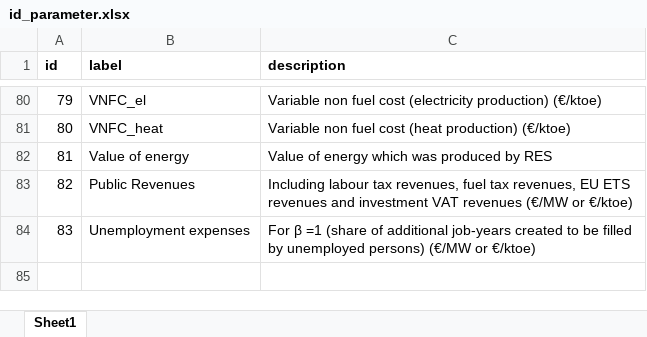
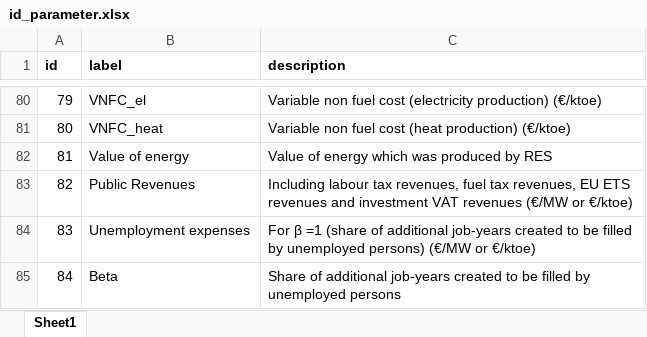
Before and after one commit to fraunhofer-isi/micat, an Excel workbook: import/raw_data/id_parameter.xlsx, sheet Sheet1, drawn as a sheet; only a part is shown, gaps mark what is left out; values as stored, in another font and other column widths than the file's, no borders; the diff names each change by its address in the sheet, - before the commit and + after, or states it on an @@ line.

```diff
--- a/import/raw_data/id_parameter.xlsx (sheet Sheet1)
+++ b/import/raw_data/id_parameter.xlsx (sheet Sheet1)
+row 85: 84 | Beta | Share of additional job-years created to be filled by unemployed persons
```
Also changed, not shown: import/raw_data/action_type_fuel_split_coefficient/chi_missing_entries.xlsx, 11 other files.
